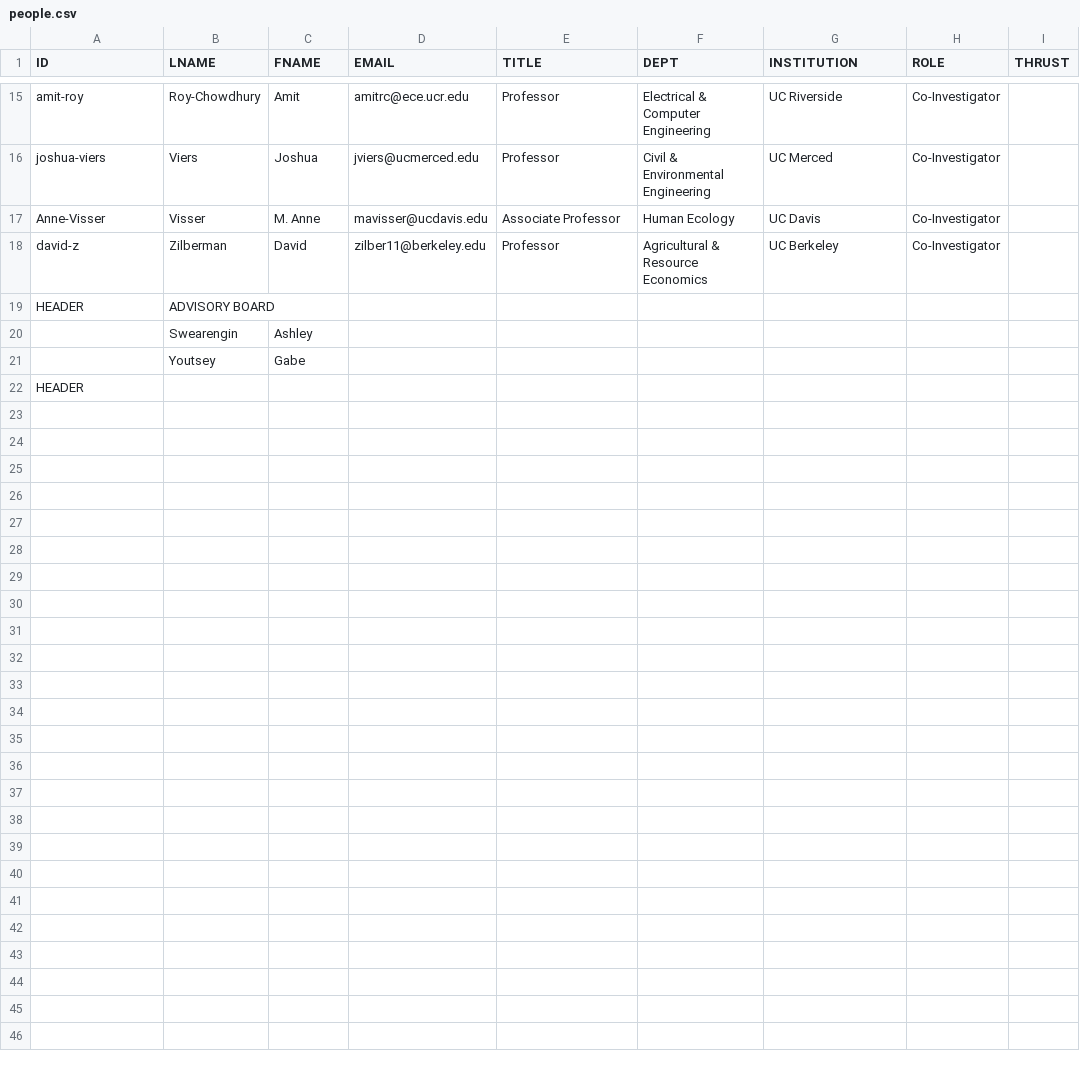
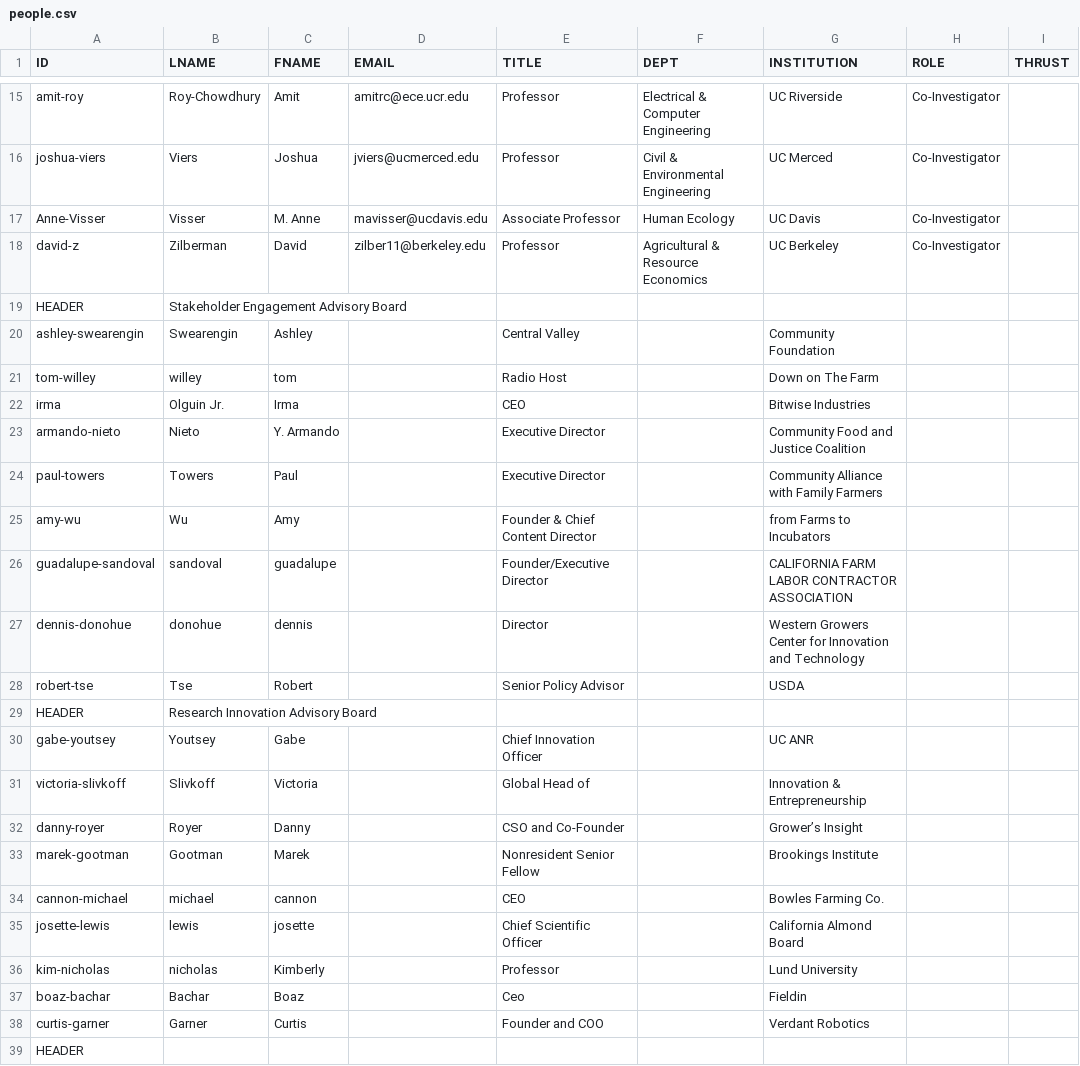
Before and after one commit to citris-ucmerced/LACA, a CSV file: people.csv, drawn as a sheet; only a part is shown, gaps mark what is left out.

Commit message:
Finished adding advisory board

```diff
--- a/people.csv
+++ b/people.csv
@@ -18,5 +18,22 @@ Anne-Visser,Visser,M. Anne,mavisser@ucdavis.edu,Associate Professor,Human Ecolog
 david-z,Zilberman,David,zilber11@berkeley.edu,Professor,Agricultural & Resource Economics,UC Berkeley,Co-Investigator,
-HEADER,ADVISORY BOARD,,,,,,,
-,Swearengin, Ashley,,,,,,
-,Youtsey,Gabe,,,,,,
+HEADER,Stakeholder Engagement Advisory Board,,,,,,,
+ashley-swearengin,Swearengin, Ashley,,Central Valley,, Community Foundation,,
+tom-willey,willey,tom,,Radio Host,,Down on The Farm,,
+irma,Olguin Jr.,Irma ,,CEO,,Bitwise Industries,,
+armando-nieto,Nieto,Y. Armando,,Executive Director,,Community Food and Justice Coalition,,
+paul-towers,Towers,Paul,,Executive Director,,Community Alliance with Family Farmers,,
+amy-wu,Wu,Amy,,Founder & Chief Content Director,,from Farms to Incubators,,
+guadalupe-sandoval,sandoval,guadalupe,,Founder/Executive Director,,CALIFORNIA FARM LABOR CONTRACTOR ASSOCIATION
+dennis-donohue,donohue,dennis,,Director,,Western Growers Center for Innovation and Technology
+robert-tse,Tse,Robert,,Senior Policy Advisor,,USDA,,
+HEADER,Research Innovation Advisory Board,,,,,,,
+gabe-youtsey,Youtsey,Gabe,,Chief Innovation Officer,,UC ANR,,
+victoria-slivkoff,Slivkoff,Victoria,,Global Head of,,Innovation & Entrepreneurship,,
+danny-royer,Royer,Danny,,CSO and Co-Founder,,Grower’s Insight,,
+marek-gootman,Gootman,Marek,,Nonresident Senior Fellow,,Brookings Institute,,
+cannon-michael,michael,cannon,,CEO,,Bowles Farming Co.,,
+josette-lewis,lewis,josette,,Chief Scientific Officer,,California Almond Board,,
+kim-nicholas,nicholas,Kimberly,,Professor,,Lund University,,
+boaz-bachar,Bachar,Boaz,,Ceo,,Fieldin,,
+curtis-garner,Garner,Curtis,,Founder and COO,,Verdant Robotics,,
 HEADER,,,,,,,,
```
Also changed, not shown: 20 other files.
